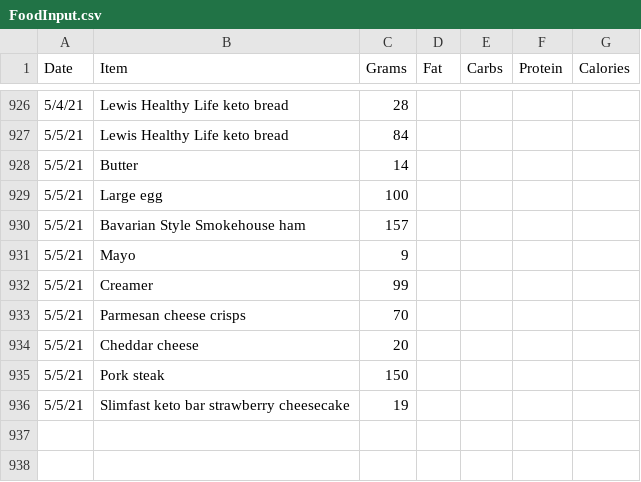
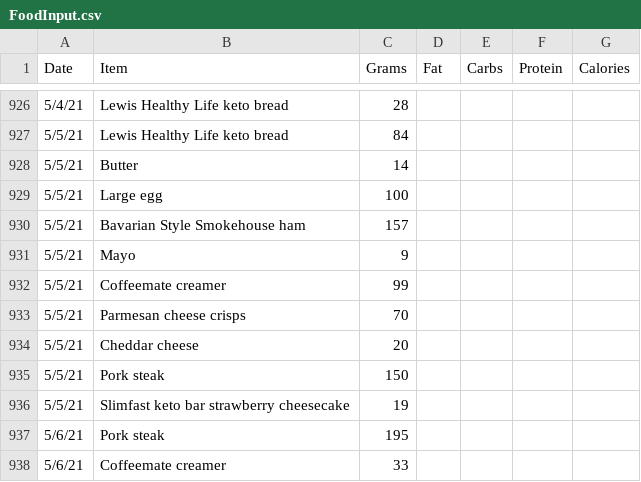
Before and after one commit to tbcombs/Food, a CSV file: FoodInput.csv, drawn as a sheet; only a part is shown, gaps mark what is left out.

Commit message:
Update FoodInput.csv

```diff
--- a/FoodInput.csv
+++ b/FoodInput.csv
@@ -931,3 +931,3 @@ Date,Item,Grams,Fat,Carbs,Protein,Calories
 5/5/21,Mayo,9,,,,
-5/5/21,Creamer,99,,,,
+5/5/21,Coffeemate creamer,99,,,,
 5/5/21,Parmesan cheese crisps,70,,,,
@@ -936 +936,3 @@ Date,Item,Grams,Fat,Carbs,Protein,Calories
 5/5/21,Slimfast keto bar strawberry cheesecake,19,,,,
+5/6/21,Pork steak,195,,,,
+5/6/21,Coffeemate creamer,33,,,,
```
